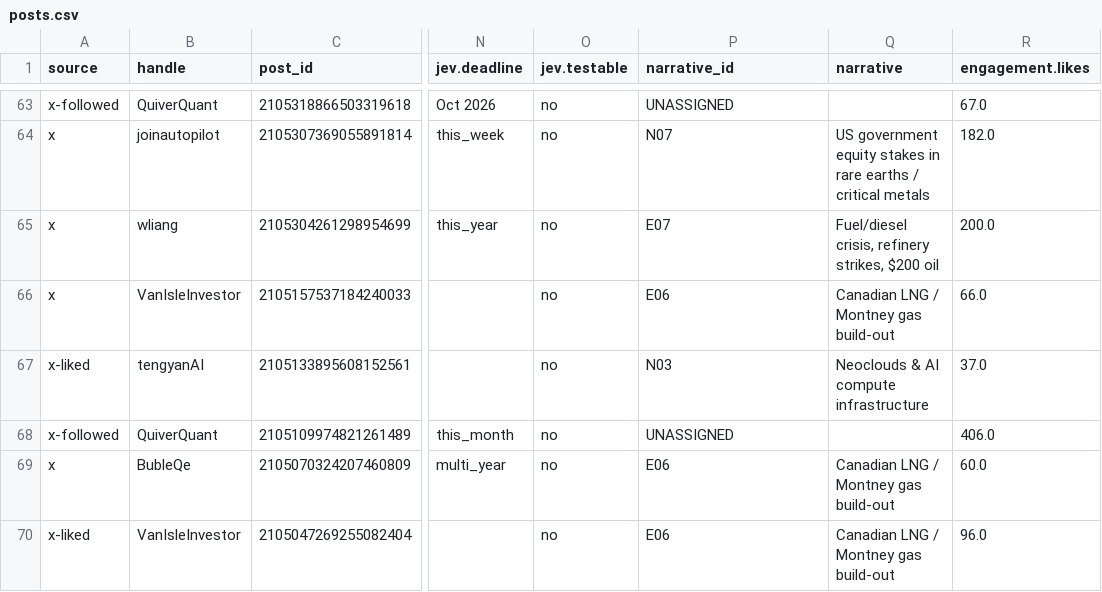
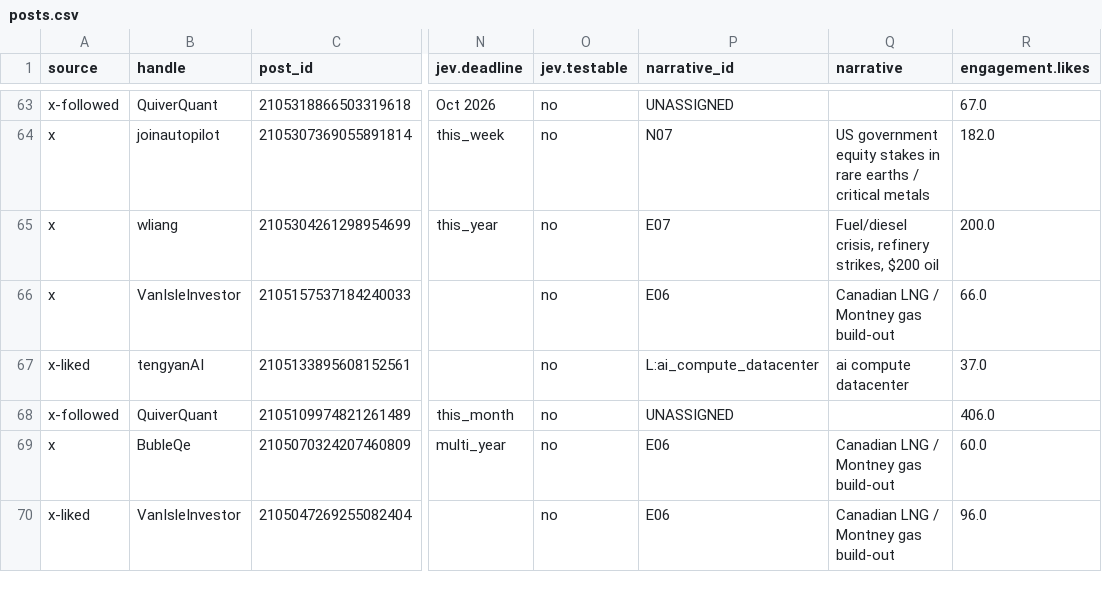
Before and after one commit to nikdep/market-dash-lkoa20, a CSV file: api/posts.csv, drawn as a sheet; only a part is shown, gaps mark what is left out; the diff covers the shown part only; the diff names each change by its address in the sheet, - before the commit and + after, or states it on an @@ line.

```diff
--- a/api/posts.csv
+++ b/api/posts.csv
-P67 (narrative_id): N03
+P67 (narrative_id): L:ai_compute_datacenter
-Q67 (narrative): Neoclouds & AI compute infrastructure
+Q67 (narrative): ai compute datacenter
```
Also changed, not shown: 7 added rows and 8 edited cells elsewhere in this file, api/candidates.csv, api/handles.csv, 5 other files.
